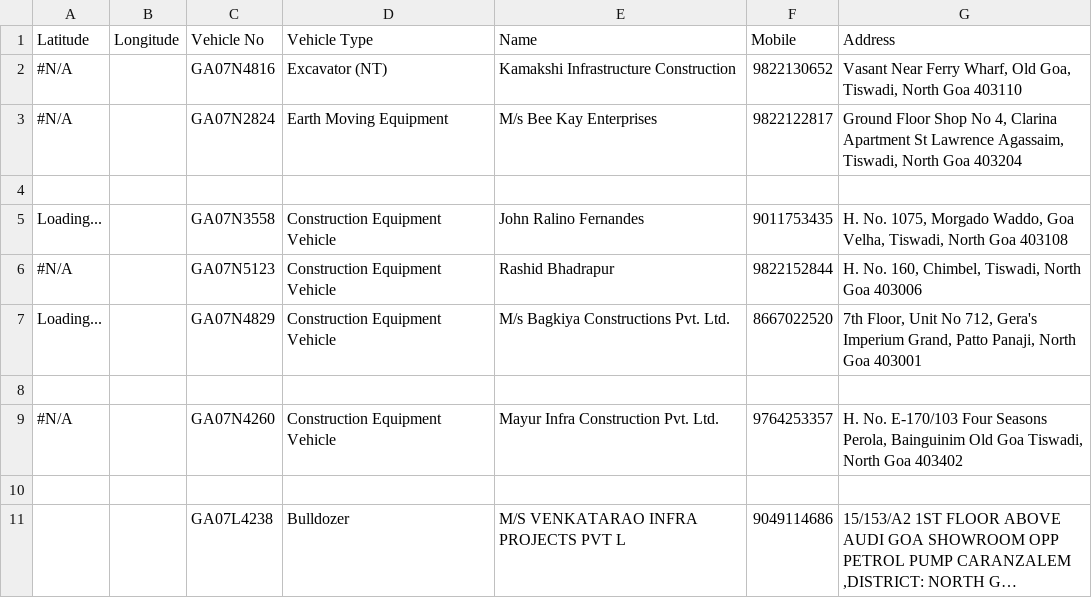
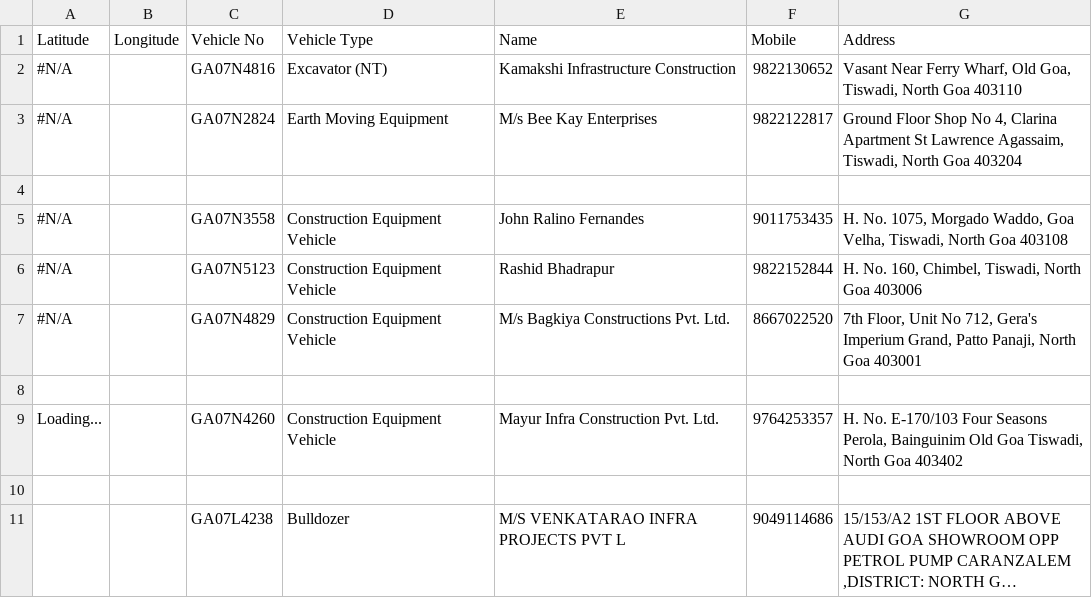
Before and after one commit to alansaviolobo/google-sheets-to-json-converter, a CSV file: data/Heavy-Machinery.csv, drawn as a sheet; only a part is shown; long unchanged cells end in ….

```diff
--- a/data/Heavy-Machinery.csv
+++ b/data/Heavy-Machinery.csv
@@ -4,7 +4,7 @@ Latitude,Longitude,Vehicle No,Vehicle Type,Name,Mobile,Address
 ,,,,,,
-Loading...,,GA07N3558,Construction Equipment Vehicle,John Ralino Fernandes,9011753435,"H. No. 1075, Morgado Waddo, Goa Velha, Tiswadi, North Goa 403108"
+#N/A,,GA07N3558,Construction Equipment Vehicle,John Ralino Fernandes,9011753435,"H. No. 1075, Morgado Waddo, Goa Velha, Tiswadi, North Goa 403108"
 #N/A,,GA07N5123,Construction Equipment Vehicle,Rashid Bhadrapur,9822152844,"H. No. 160, Chimbel, Tiswadi, North Goa 403006"
-Loading...,,GA07N4829,Construction Equipment Vehicle,M/s Bagkiya Constructions Pvt. Ltd.,8667022520,"7th Floor, Unit No 712, Gera's Imperium Grand, Patto Panaji, North Goa 403001"
+#N/A,,GA07N4829,Construction Equipment Vehicle,M/s Bagkiya Constructions Pvt. Ltd.,8667022520,"7th Floor, Unit No 712, Gera's Imperium Grand, Patto Panaji, North Goa 403001"
 ,,,,,,
-#N/A,,GA07N4260,Construction Equipment Vehicle,Mayur Infra Construction Pvt. Ltd.,9764253357,"H. No. E-170/103 Four Seasons Perola, Bainguinim Old Goa Tiswadi, North Goa 403402"
+Loading...,,GA07N4260,Construction Equipment Vehicle,Mayur Infra Construction Pvt. Ltd.,9764253357,"H. No. E-170/103 Four Seasons Perola, Bainguinim Old Goa Tiswadi, North Goa 403402"
 ,,,,,,
```
Also changed, not shown: data/Dam-Levels.csv, data/Police-Stations.csv, 8 other files.
